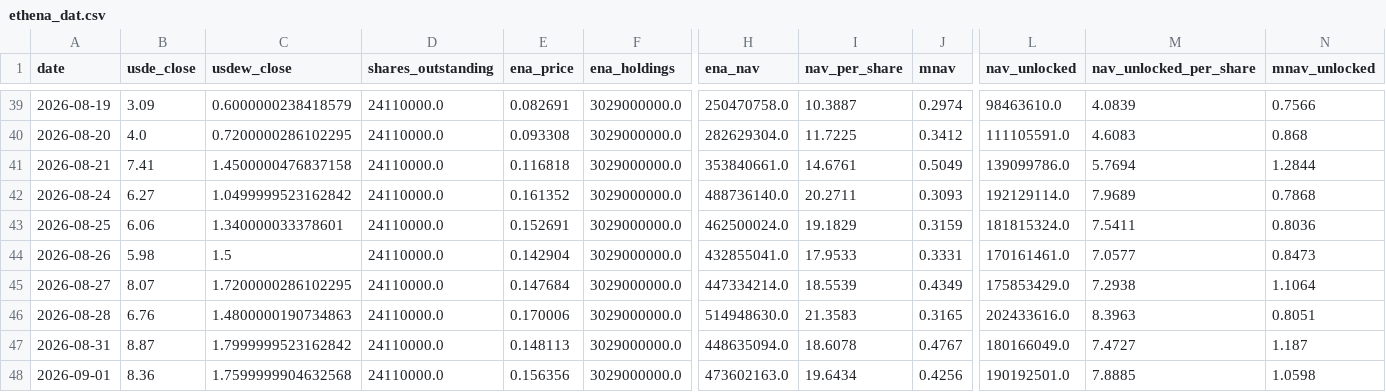
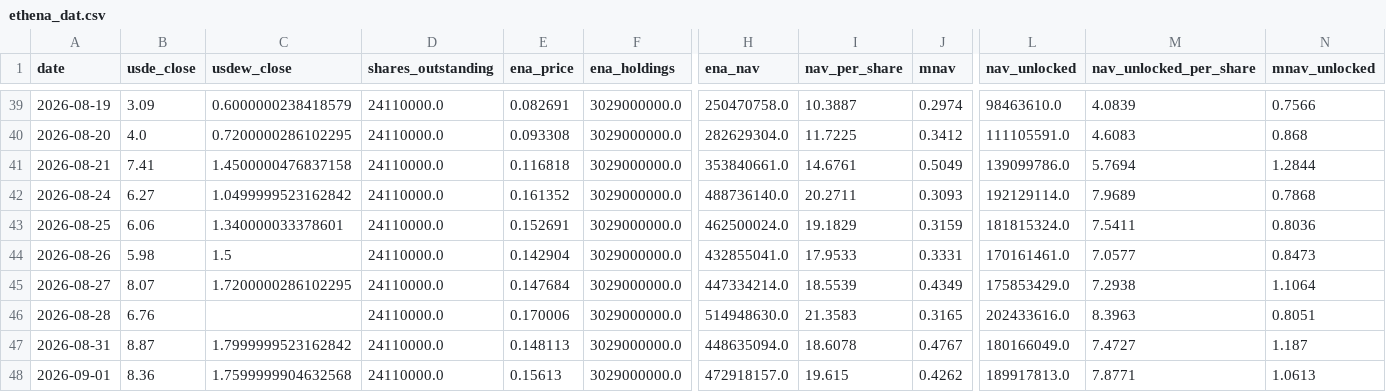
Before and after one commit to QorbQuant/EthenaDAT, a CSV file: output/ethena_dat.csv, drawn as a sheet; only a part is shown, gaps mark what is left out; the diff names each change by its address in the sheet, - before the commit and + after, or states it on an @@ line.

```diff
--- a/output/ethena_dat.csv
+++ b/output/ethena_dat.csv
-C46 (usdew_close): 1.4800000190734863
+C46 (usdew_close): (empty)
-E48 (ena_price): 0.156356
+E48 (ena_price): 0.15613
-H48 (ena_nav): 473602163.0
+H48 (ena_nav): 472918157.0
-I48 (nav_per_share): 19.6434
+I48 (nav_per_share): 19.615
-J48 (mnav): 0.4256
+J48 (mnav): 0.4262
-L48 (nav_unlocked): 190192501.0
+L48 (nav_unlocked): 189917813.0
-M48 (nav_unlocked_per_share): 7.8885
+M48 (nav_unlocked_per_share): 7.8771
-N48 (mnav_unlocked): 1.0598
+N48 (mnav_unlocked): 1.0613
```
Also changed, not shown: 2 other files.
